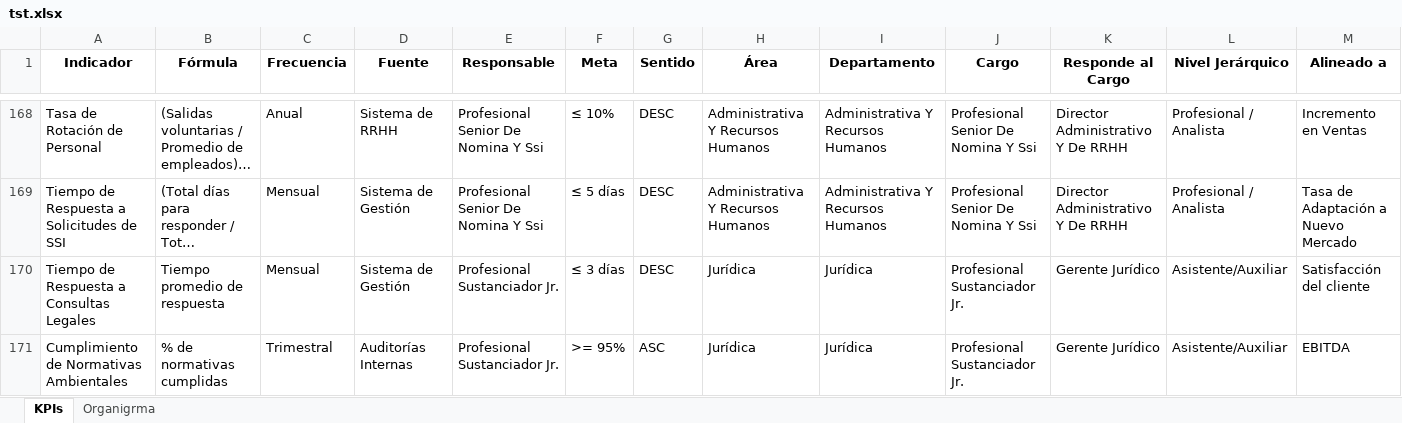
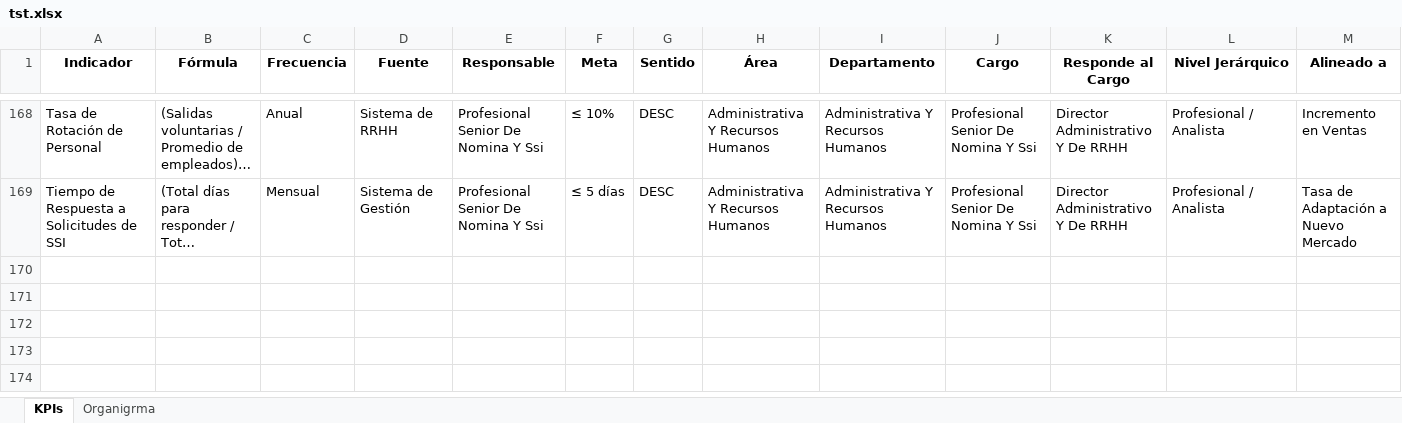
Before and after one commit to fuken404/OrganigramaKpis, an Excel workbook: data/tst.xlsx, sheet KPIs, drawn as a sheet; only a part is shown, gaps mark what is left out; long unchanged cells end in …; values as stored, in another font and other column widths than the file's, no borders; rows hold the shown columns only; the diff covers the shown part only; the diff names each change by its address in the sheet, - before the commit and + after, or states it on an @@ line.

```diff
--- a/data/tst.xlsx (sheet KPIs)
+++ b/data/tst.xlsx (sheet KPIs)
-row 170: Tiempo de Respuesta a Consultas Legales | Tiempo promedio de respuesta | Mensual | Sistema de Gestión | Profesional Sustanciador Jr. | ≤ 3 días | DESC | Jurídica | Jurídica | Profesional Sustanciador Jr. | Gerente Jurídico | Asistente/Auxiliar | Satisfacción del cliente
-row 171: Cumplimiento de Normativas Ambientales | % de normativas cumplidas | Trimestral | Auditorías Internas | Profesional Sustanciador Jr. | >= 95% | ASC | Jurídica | Jurídica | Profesional Sustanciador Jr. | Gerente Jurídico | Asistente/Auxiliar | EBITDA
```
Also changed, not shown: 3 removed rows, 99 hidden or unhidden rows and 1 edited cell elsewhere in this sheet, hidden cells, docs_iniciales/prueba.xlsx, 7 other files.
